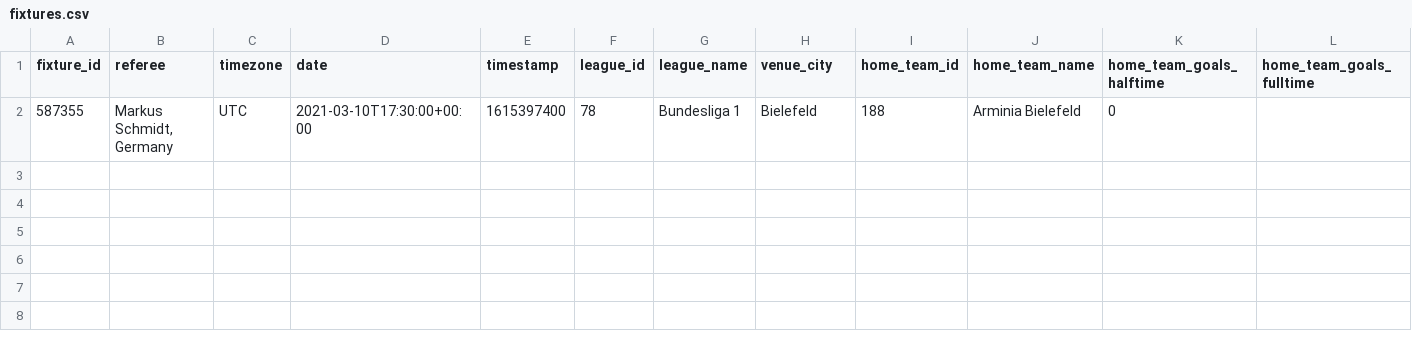
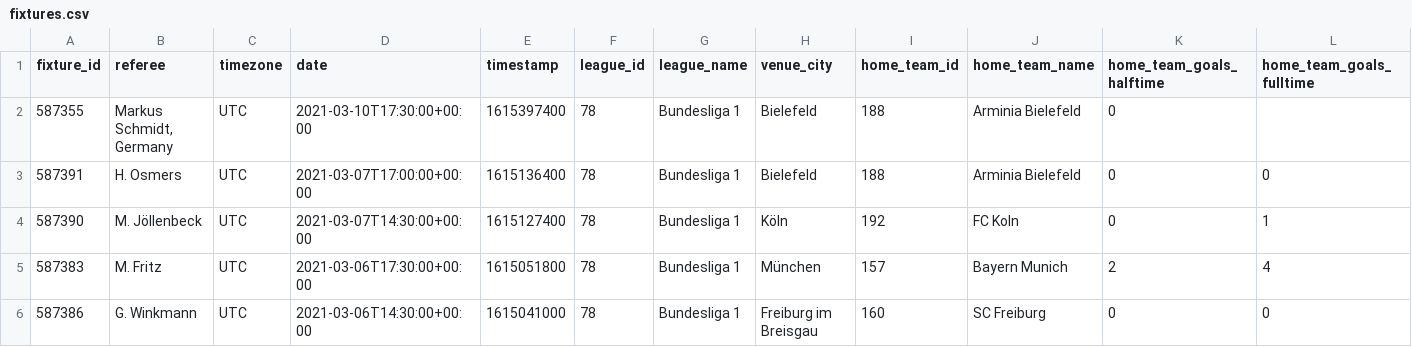
Before and after one commit to pwr-io/pdzd-utils, a CSV file: data_fetcher/fixtures.csv, drawn as a sheet; only a part is shown; rows hold the shown columns only; the diff names each change by its address in the sheet, - before the commit and + after, or states it on an @@ line.

```diff
--- a/data_fetcher/fixtures.csv
+++ b/data_fetcher/fixtures.csv
+row 3: 587391 | H. Osmers | UTC | 2021-03-07T17:00:00+00:00 | 1615136400 | 78 | Bundesliga 1 | Bielefeld | 188 | Arminia Bielefeld | 0 | 0
+row 4: 587390 | M. Jöllenbeck | UTC | 2021-03-07T14:30:00+00:00 | 1615127400 | 78 | Bundesliga 1 | Köln | 192 | FC Koln | 0 | 1
+row 5: 587383 | M. Fritz | UTC | 2021-03-06T17:30:00+00:00 | 1615051800 | 78 | Bundesliga 1 | München | 157 | Bayern Munich | 2 | 4
+row 6: 587386 | G. Winkmann | UTC | 2021-03-06T14:30:00+00:00 | 1615041000 | 78 | Bundesliga 1 | Freiburg im Breisgau | 160 | SC Freiburg | 0 | 0
```
Also changed, not shown: 3 other files.
